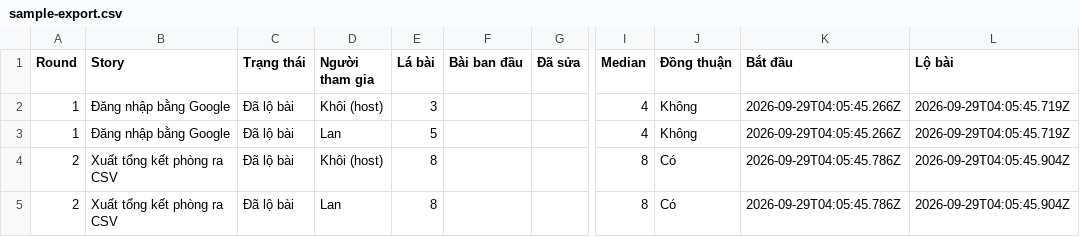
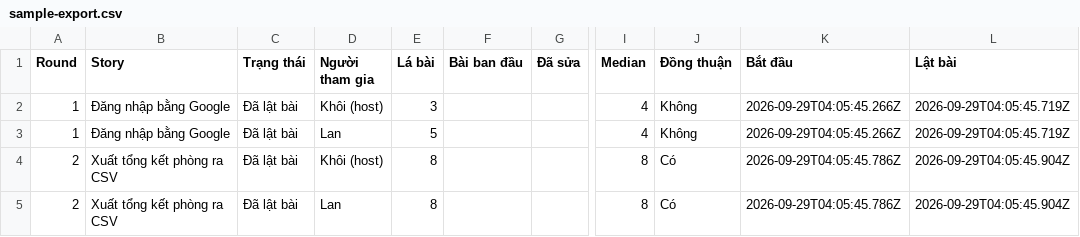
Before and after one commit to hblab-khoipv/Planning-Poker, a CSV file: docs/screenshots/sample-export.csv, drawn as a sheet; only a part is shown, gaps mark what is left out; the diff names each change by its address in the sheet, - before the commit and + after, or states it on an @@ line.

Commit message:
no-mistakes(document): Sync history seat rule docs and sample export vocabulary

```diff
--- a/docs/screenshots/sample-export.csv
+++ b/docs/screenshots/sample-export.csv
-L1: Lộ bài
+L1: Lật bài
-C2:C5 (Trạng thái): Đã lộ bài
+C2:C5 (Trạng thái): Đã lật bài
```
Also changed, not shown: 2 other files.
